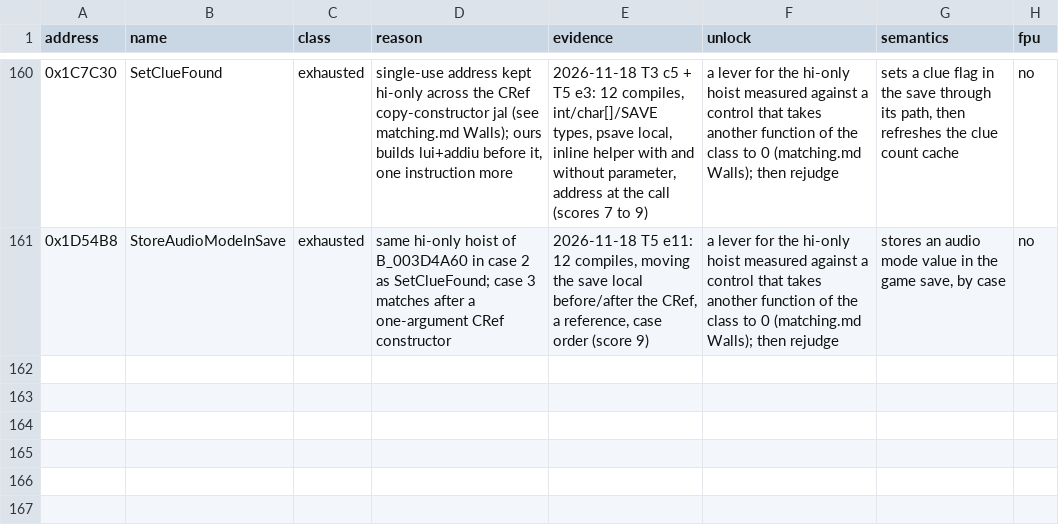
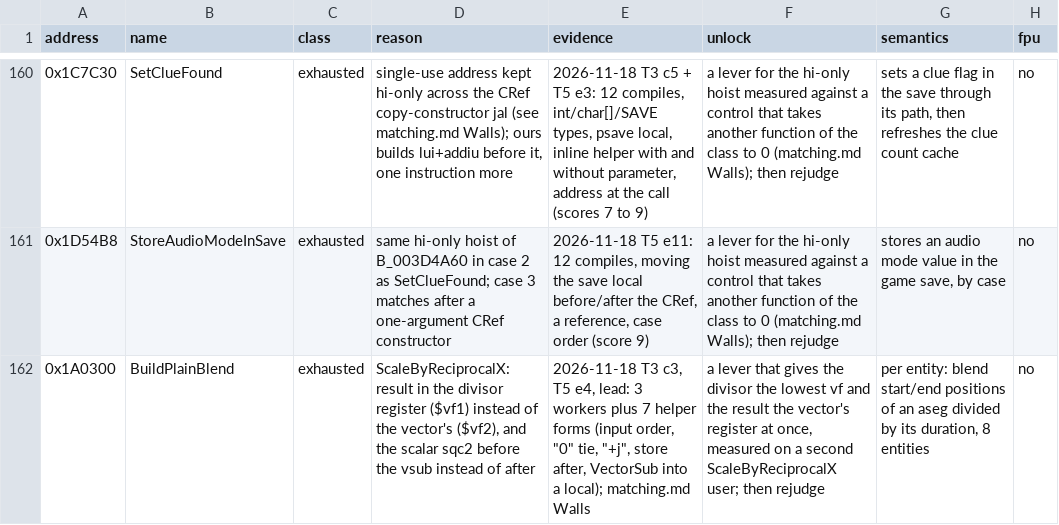
Before and after one commit to OpenThievius/sly2-decomp, a TSV file: config/matching/walls.tsv, drawn as a sheet; only a part is shown, gaps mark what is left out; the diff names each change by its address in the sheet, - before the commit and + after, or states it on an @@ line.

Commit message:
docs(us): record ScaleByReciprocalX forms, BuildPlainBlend wall
BuildPlainBlend (0x1A0300) stays at 6. Seven helper and source forms
were measured: listing the inputs (v, divisor) puts the result in v's
register but drops the divisor to vf3 (10); a "0" tie and "+j" give the
same 10; storing the scalar after the call or computing VectorSub into
a local stay at 6. No form gives the divisor the lowest register and
the result v's register at once.

```diff
--- a/config/matching/walls.tsv
+++ b/config/matching/walls.tsv
+row 162: 0x1A0300 | BuildPlainBlend | exhausted | ScaleByReciprocalX: result in the divisor register ($vf1) instead of the vector's ($vf2), and the scalar sqc2 before the vsub instead of after | 2026-11-18 T3 c3, T5 e4, lead: 3 workers plus 7 helper forms (input order, "0" tie, "+j", store after, VectorSub into a local); matching.md Walls | a lever that gives the divisor the lowest vf and the result the vector's register at once, measured on a second ScaleByReciprocalX user; then rejudge | per entity: blend start/end positions of an aseg divided by its duration, 8 entities | no
```
Also changed, not shown: 1 other file.
